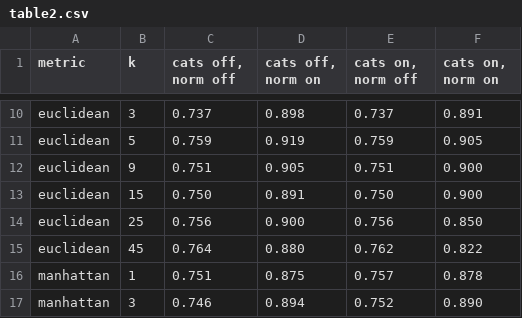
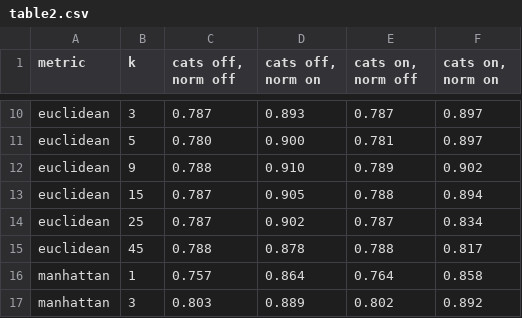
Before and after one commit to Brianconn71/Python-Programmin-Module, a CSV file: W09/W09/table2.csv, drawn as a sheet; only a part is shown, gaps mark what is left out; the diff covers the shown part only; the diff names each change by its address in the sheet, - before the commit and + after, or states it on an @@ line.

```diff
--- a/W09/W09/table2.csv
+++ b/W09/W09/table2.csv
-C10 (cats off, norm off): 0.737
+C10 (cats off, norm off): 0.787
-D10 (cats off, norm on): 0.898
+D10 (cats off, norm on): 0.893
-E10 (cats on, norm off): 0.737
+E10 (cats on, norm off): 0.787
-F10 (cats on, norm on): 0.891
+F10 (cats on, norm on): 0.897
-C11 (cats off, norm off): 0.759
+C11 (cats off, norm off): 0.780
-D11 (cats off, norm on): 0.919
+D11 (cats off, norm on): 0.900
-E11 (cats on, norm off): 0.759
+E11 (cats on, norm off): 0.781
-F11 (cats on, norm on): 0.905
+F11 (cats on, norm on): 0.897
-C12 (cats off, norm off): 0.751
+C12 (cats off, norm off): 0.788
-D12 (cats off, norm on): 0.905
+D12 (cats off, norm on): 0.910
-E12 (cats on, norm off): 0.751
+E12 (cats on, norm off): 0.789
-F12 (cats on, norm on): 0.900
+F12 (cats on, norm on): 0.902
-C13 (cats off, norm off): 0.750
+C13 (cats off, norm off): 0.787
-D13 (cats off, norm on): 0.891
+D13 (cats off, norm on): 0.905
-E13 (cats on, norm off): 0.750
+E13 (cats on, norm off): 0.788
-F13 (cats on, norm on): 0.900
+F13 (cats on, norm on): 0.894
-C14 (cats off, norm off): 0.756
+C14 (cats off, norm off): 0.787
-D14 (cats off, norm on): 0.900
+D14 (cats off, norm on): 0.902
-E14 (cats on, norm off): 0.756
+E14 (cats on, norm off): 0.787
-F14 (cats on, norm on): 0.850
+F14 (cats on, norm on): 0.834
-C15 (cats off, norm off): 0.764
+C15 (cats off, norm off): 0.788
-D15 (cats off, norm on): 0.880
+D15 (cats off, norm on): 0.878
-E15 (cats on, norm off): 0.762
+E15 (cats on, norm off): 0.788
-F15 (cats on, norm on): 0.822
+F15 (cats on, norm on): 0.817
-C16 (cats off, norm off): 0.751
+C16 (cats off, norm off): 0.757
-D16 (cats off, norm on): 0.875
+D16 (cats off, norm on): 0.864
-E16 (cats on, norm off): 0.757
+E16 (cats on, norm off): 0.764
-F16 (cats on, norm on): 0.878
+F16 (cats on, norm on): 0.858
-C17 (cats off, norm off): 0.746
+C17 (cats off, norm off): 0.803
-D17 (cats off, norm on): 0.894
+D17 (cats off, norm on): 0.889
-E17 (cats on, norm off): 0.752
+E17 (cats on, norm off): 0.802
-F17 (cats on, norm on): 0.890
+F17 (cats on, norm on): 0.892
```
Also changed, not shown: 51 edited cells elsewhere in this file, W09/W09/table1.csv, 8 other files.
